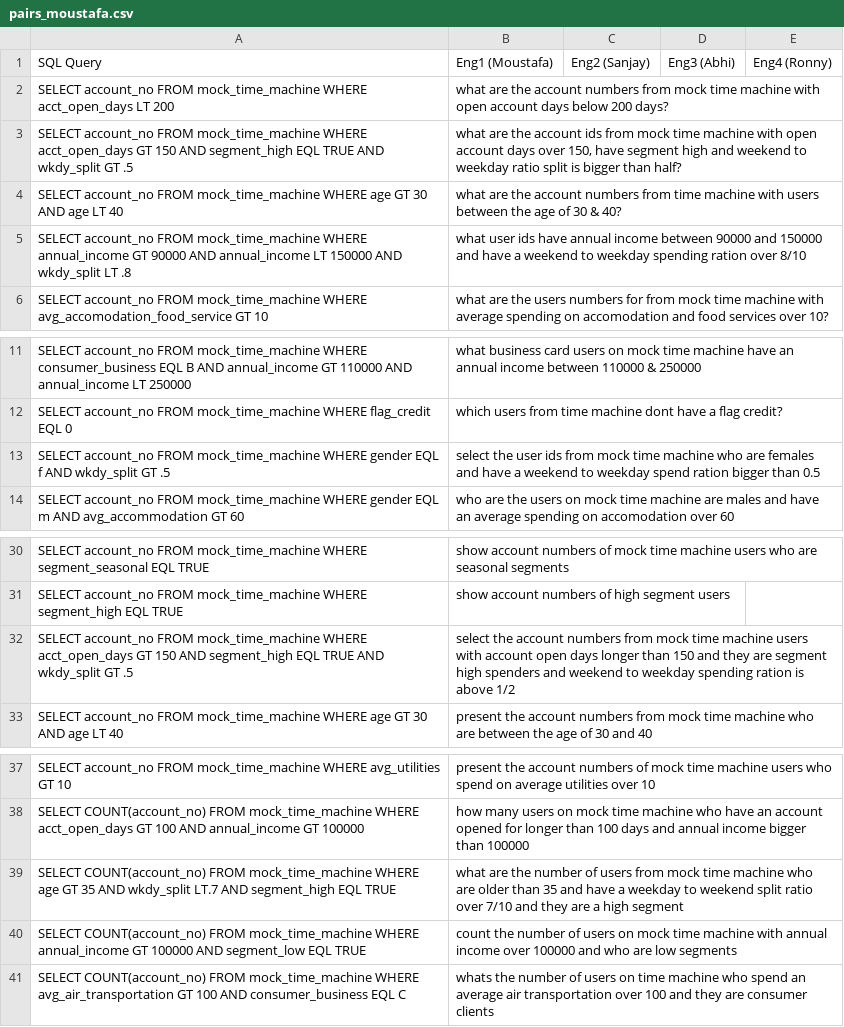
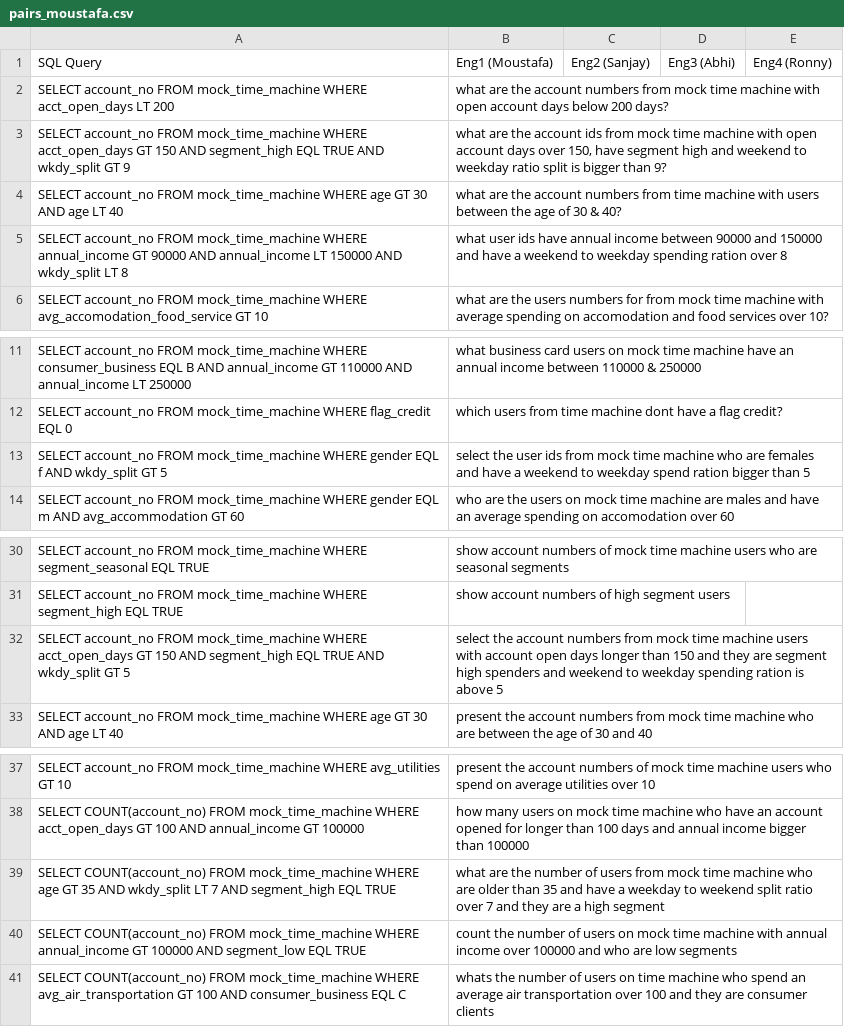
Before and after one commit to wronnyhuang/SQLNet_inference, a CSV file: mock/pairs_moustafa.csv, drawn as a sheet; only a part is shown, gaps mark what is left out.

```diff
--- a/mock/pairs_moustafa.csv
+++ b/mock/pairs_moustafa.csv
@@ -2,5 +2,5 @@ SQL Query,Eng1 (Moustafa),Eng2 (Sanjay),Eng3 (Abhi),Eng4 (Ronny)
 SELECT account_no FROM mock_time_machine WHERE acct_open_days LT 200,what are the account numbers from mock time machine with open account days below 200 days?,,,
-SELECT account_no FROM mock_time_machine WHERE acct_open_days GT 150 AND segment_high EQL TRUE AND wkdy_split GT .5,"what are the account ids from mock time machine with open account days over 150, have segment high and weekend to weekday ratio split is bigger than half?",,,
+SELECT account_no FROM mock_time_machine WHERE acct_open_days GT 150 AND segment_high EQL TRUE AND wkdy_split GT 9,"what are the account ids from mock time machine with open account days over 150, have segment high and weekend to weekday ratio split is bigger than 9?",,,
 SELECT account_no FROM mock_time_machine WHERE age GT 30 AND age LT 40,what are the account numbers from time machine with users between the age of 30 & 40?,,,
-SELECT account_no FROM mock_time_machine WHERE annual_income GT 90000 AND annual_income LT 150000 AND wkdy_split LT .8,what user ids have annual income between 90000 and 150000 and have a weekend to weekday spending ration over 8/10,,,
+SELECT account_no FROM mock_time_machine WHERE annual_income GT 90000 AND annual_income LT 150000 AND wkdy_split LT 8,what user ids have annual income between 90000 and 150000 and have a weekend to weekday spending ration over 8,,,
 SELECT account_no FROM mock_time_machine WHERE avg_accomodation_food_service GT 10,what are the users numbers for from mock time machine with average spending on accomodation and food services over 10?,,,
@@ -12,3 +12,3 @@ SELECT account_no FROM mock_time_machine WHERE consumer_business EQL B AND annua
 SELECT account_no FROM mock_time_machine WHERE flag_credit EQL 0,which users from time machine dont have a flag credit?,,,
-SELECT account_no FROM mock_time_machine WHERE gender EQL f AND wkdy_split GT .5,select the user ids from mock time machine who are females and have a weekend to weekday spend ration bigger than 0.5,,,
+SELECT account_no FROM mock_time_machine WHERE gender EQL f AND wkdy_split GT 5,select the user ids from mock time machine who are females and have a weekend to weekday spend ration bigger than 5,,,
 SELECT account_no FROM mock_time_machine WHERE gender EQL m AND avg_accommodation GT 60,who are the users on mock time machine are males and have an average spending on accomodation over 60,,,
@@ -31,3 +31,3 @@ SELECT account_no FROM mock_time_machine WHERE segment_seasonal EQL TRUE,show ac
 SELECT account_no FROM mock_time_machine WHERE segment_high EQL TRUE,show account numbers of high segment users,,,
-SELECT account_no FROM mock_time_machine WHERE acct_open_days GT 150 AND segment_high EQL TRUE AND wkdy_split GT .5,select the account numbers from mock time machine users with account open days longer than 150 and they are segment high spenders and weekend to weekday spending ration is above 1/2,,,
+SELECT account_no FROM mock_time_machine WHERE acct_open_days GT 150 AND segment_high EQL TRUE AND wkdy_split GT 5,select the account numbers from mock time machine users with account open days longer than 150 and they are segment high spenders and weekend to weekday spending ration is above 5,,,
 SELECT account_no FROM mock_time_machine WHERE age GT 30 AND age LT 40,present the account numbers from mock time machine who are between the age of 30 and 40,,,
@@ -38,3 +38,3 @@ SELECT account_no FROM mock_time_machine WHERE avg_utilities GT 10,present the a
 SELECT COUNT(account_no) FROM mock_time_machine WHERE acct_open_days GT 100 AND annual_income GT 100000,how many users on mock time machine who have an account opened for longer than 100 days and annual income bigger than 100000,,,
-SELECT COUNT(account_no) FROM mock_time_machine WHERE age GT 35 AND wkdy_split LT.7 AND segment_high EQL TRUE,what are the number of users from mock time machine who are older than 35 and have a weekday to weekend split ratio over 7/10 and they are a high segment,,,
+SELECT COUNT(account_no) FROM mock_time_machine WHERE age GT 35 AND wkdy_split LT 7 AND segment_high EQL TRUE,what are the number of users from mock time machine who are older than 35 and have a weekday to weekend split ratio over 7 and they are a high segment,,,
 SELECT COUNT(account_no) FROM mock_time_machine WHERE annual_income GT 100000 AND segment_low EQL TRUE,count the number of users on mock time machine with annual income over 100000 and who are low segments,,,
```
Also changed, not shown: mock/mock_table.csv, 5 other files.
